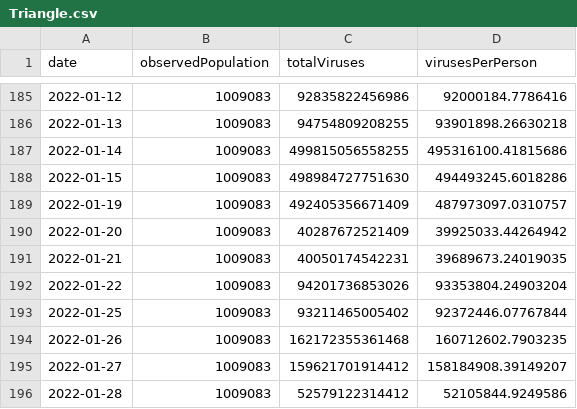
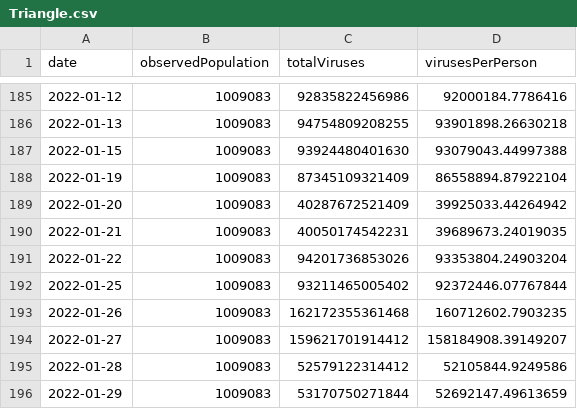
Before and after one commit to dball/triangle-covid, a CSV file: summaries/Triangle.csv, drawn as a sheet; only a part is shown, gaps mark what is left out; the shorter side is filled out with more unchanged rows.

```diff
--- a/summaries/Triangle.csv
+++ b/summaries/Triangle.csv
@@ -186,5 +186,4 @@ date,observedPopulation,totalViruses,virusesPerPerson
 2022-01-13,1009083,94754809208255,93901898.26630218
-2022-01-14,1009083,499815056558255,495316100.41815686
-2022-01-15,1009083,498984727751630,494493245.6018286
-2022-01-19,1009083,492405356671409,487973097.0310757
+2022-01-15,1009083,93924480401630,93079043.44997388
+2022-01-19,1009083,87345109321409,86558894.87922104
 2022-01-20,1009083,40287672521409,39925033.44264942
```
Also changed, not shown: summaries/Raleigh.csv, 2 other files.
